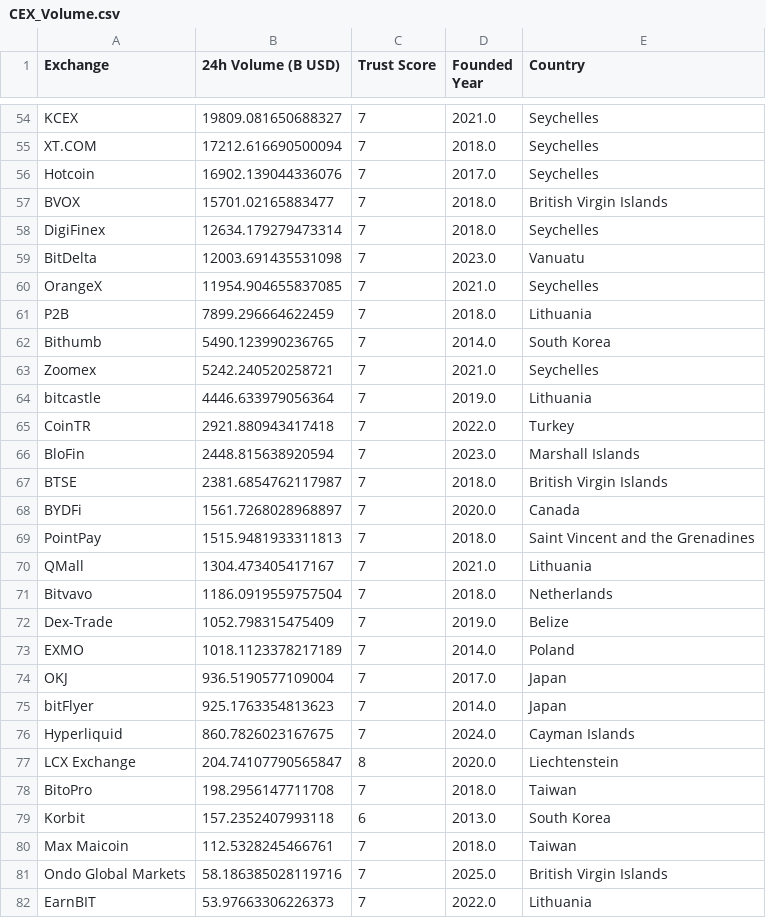
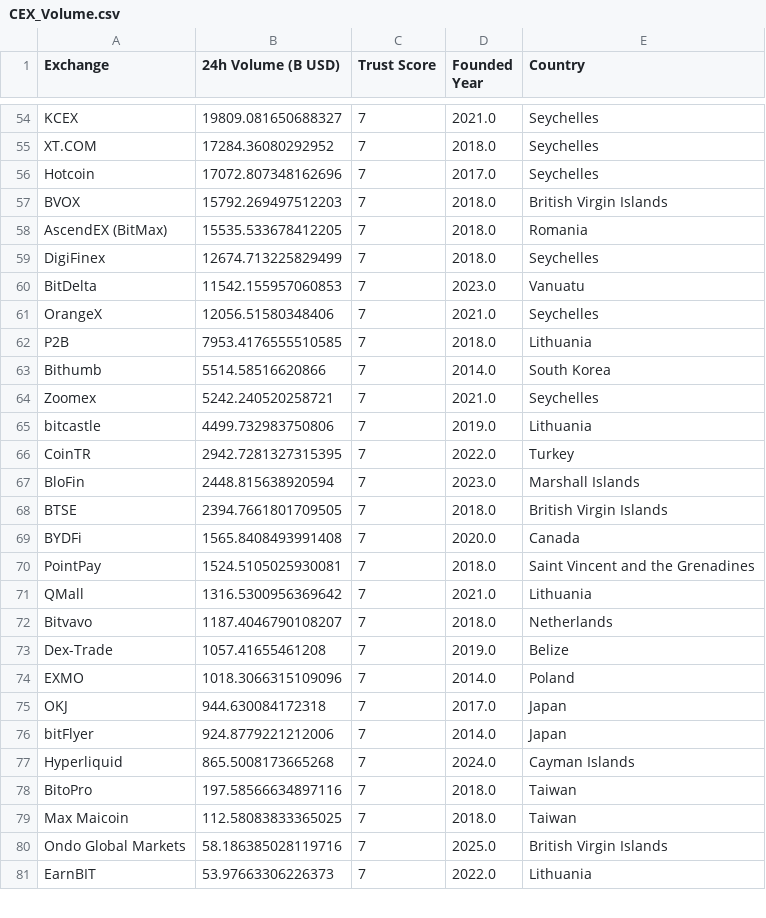
Before and after one commit to rfrm-dao/MarketDataResearch, a CSV file: CEX_Volume.csv, drawn as a sheet; only a part is shown, gaps mark what is left out; removed rows and columns are numbered as before the commit, all else as after; the diff covers the shown part only; the diff names each change by its address in the sheet, - before the commit and + after, or states it on an @@ line.

```diff
--- a/CEX_Volume.csv
+++ b/CEX_Volume.csv
-B55 (24h Volume (B USD)): 17212.616690500094
+B55 (24h Volume (B USD)): 17284.36080292952
-B56 (24h Volume (B USD)): 16902.139044336076
+B56 (24h Volume (B USD)): 17072.807348162696
-B57 (24h Volume (B USD)): 15701.02165883477
+B57 (24h Volume (B USD)): 15792.269497512203
+row 58: AscendEX (BitMax) | 15535.533678412205 | 7 | 2018.0 | Romania
-B59 (24h Volume (B USD)): 12634.179279473314
+B59 (24h Volume (B USD)): 12674.713225829499
-B60 (24h Volume (B USD)): 12003.691435531098
+B60 (24h Volume (B USD)): 11542.155957060853
-B61 (24h Volume (B USD)): 11954.904655837085
+B61 (24h Volume (B USD)): 12056.51580348406
-B62 (24h Volume (B USD)): 7899.296664622459
+B62 (24h Volume (B USD)): 7953.4176555510585
-B63 (24h Volume (B USD)): 5490.123990236765
+B63 (24h Volume (B USD)): 5514.58516620866
-B65 (24h Volume (B USD)): 4446.633979056364
+B65 (24h Volume (B USD)): 4499.732983750806
-B66 (24h Volume (B USD)): 2921.880943417418
+B66 (24h Volume (B USD)): 2942.7281327315395
-B68 (24h Volume (B USD)): 2381.6854762117987
+B68 (24h Volume (B USD)): 2394.7661801709505
-B69 (24h Volume (B USD)): 1561.7268028968897
+B69 (24h Volume (B USD)): 1565.8408493991408
-B70 (24h Volume (B USD)): 1515.9481933311813
+B70 (24h Volume (B USD)): 1524.5105025930081
-B71 (24h Volume (B USD)): 1304.473405417167
+B71 (24h Volume (B USD)): 1316.5300956369642
-B72 (24h Volume (B USD)): 1186.0919559757504
+B72 (24h Volume (B USD)): 1187.4046790108207
-B73 (24h Volume (B USD)): 1052.798315475409
+B73 (24h Volume (B USD)): 1057.41655461208
-B74 (24h Volume (B USD)): 1018.1123378217189
+B74 (24h Volume (B USD)): 1018.3066315109096
-B75 (24h Volume (B USD)): 936.5190577109004
+B75 (24h Volume (B USD)): 944.630084172318
-B76 (24h Volume (B USD)): 925.1763354813623
+B76 (24h Volume (B USD)): 924.8779221212006
-B77 (24h Volume (B USD)): 860.7826023167675
+B77 (24h Volume (B USD)): 865.5008173665268
-row 77: LCX Exchange | 204.74107790565847 | 8 | 2020.0 | Liechtenstein
-B78 (24h Volume (B USD)): 198.2956147711708
+B78 (24h Volume (B USD)): 197.58566634897116
-row 79: Korbit | 157.2352407993118 | 6 | 2013.0 | South Korea
-B79 (24h Volume (B USD)): 112.5328245466761
+B79 (24h Volume (B USD)): 112.58083833365025
```
Also changed, not shown: 3 added rows, 2 removed rows and 61 edited cells elsewhere in this file.
